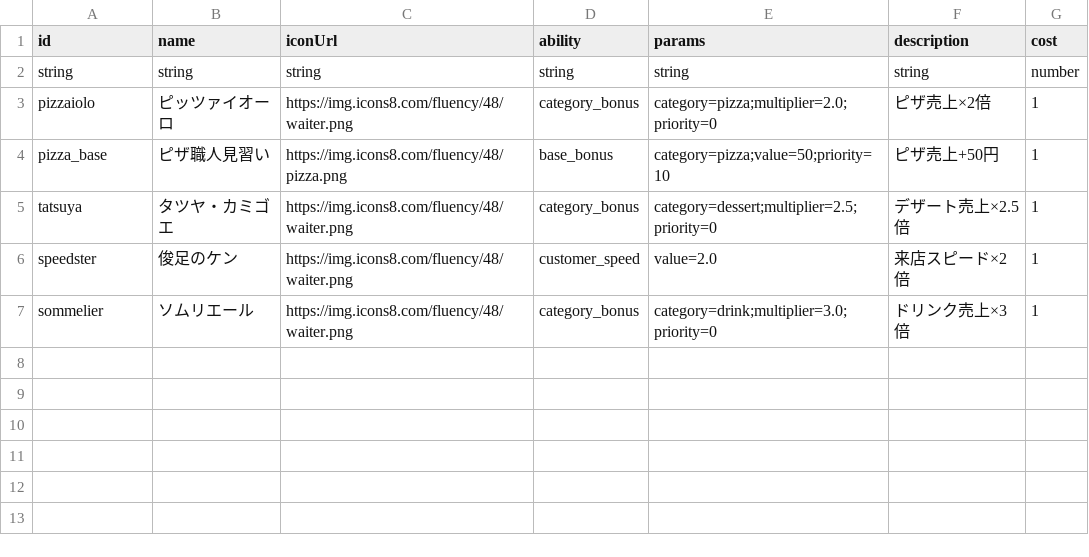
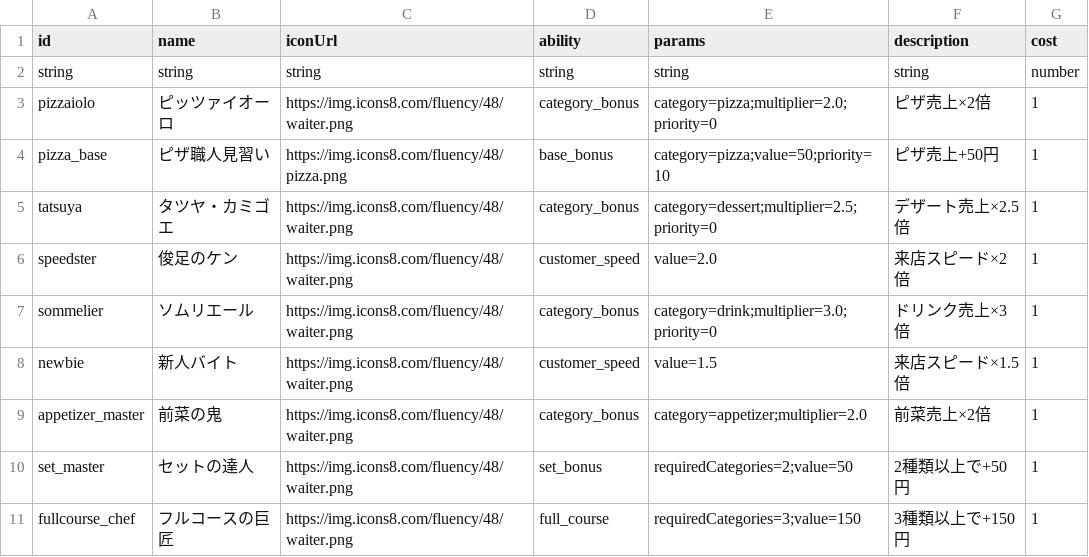
Before and after one commit to Studio-Kabuki/RiseOf, a CSV file: public/data/staffs.csv, drawn as a sheet; the diff names each change by its address in the sheet, - before the commit and + after, or states it on an @@ line.

```diff
--- a/public/data/staffs.csv
+++ b/public/data/staffs.csv
+row 8: newbie | 新人バイト | https://img.icons8.com/fluency/48/waiter.png | customer_speed | value=1.5 | 来店スピード×1.5倍 | 1
+row 9: appetizer_master | 前菜の鬼 | https://img.icons8.com/fluency/48/waiter.png | category_bonus | category=appetizer;multiplier=2.0 | 前菜売上×2倍 | 1
+row 10: set_master | セットの達人 | https://img.icons8.com/fluency/48/waiter.png | set_bonus | requiredCategories=2;value=50 | 2種類以上で+50円 | 1
+row 11: fullcourse_chef | フルコースの巨匠 | https://img.icons8.com/fluency/48/waiter.png | full_course | requiredCategories=3;value=150 | 3種類以上で+150円 | 1
```
Also changed, not shown: 5 other files.
